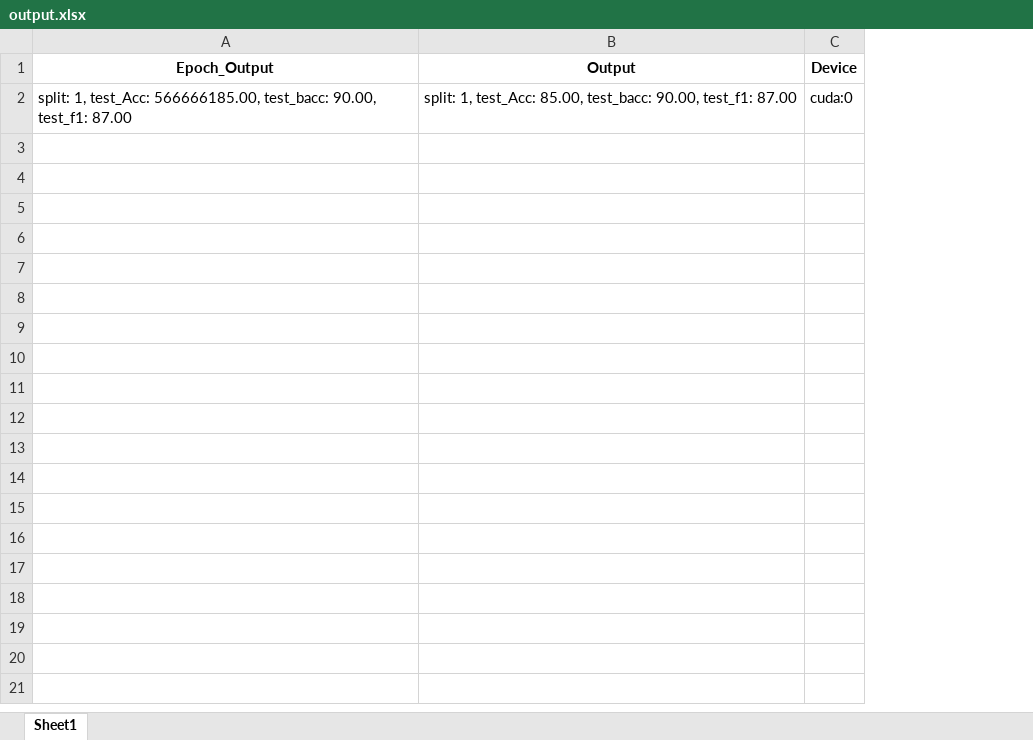
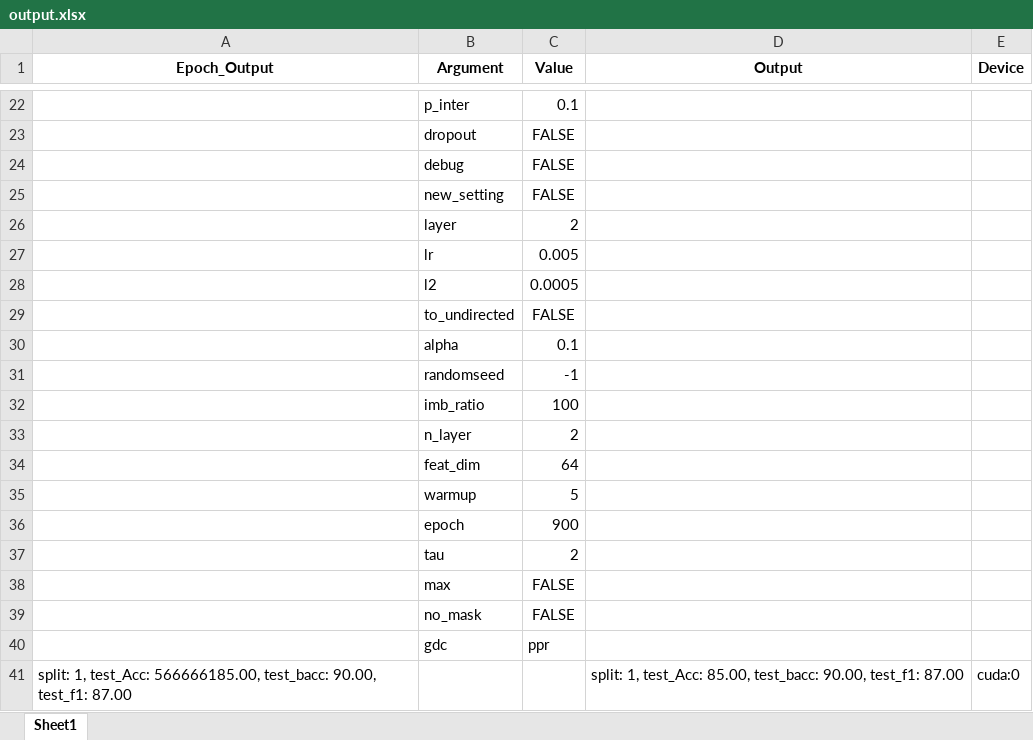
Before and after one commit to Qin87/magnetMain, an Excel workbook: output.xlsx, sheet Sheet1, drawn as a sheet; only a part is shown, gaps mark what is left out; values as stored, in another font and other column widths than the file's, no borders; the diff covers the shown part only; the diff names each change by its address in the sheet, - before the commit and + after, or states it on an @@ line.

Commit message:
output file

```diff
--- a/output.xlsx (sheet Sheet1)
+++ b/output.xlsx (sheet Sheet1)
+column B (Argument), empty
+column C (Value), empty
+row 22:  | p_inter | 0.1
+row 23:  | dropout | FALSE
+row 24:  | debug | FALSE
+row 25:  | new_setting | FALSE
+row 26:  | layer | 2
+row 27:  | lr | 0.005
+row 28:  | l2 | 0.0005
+row 29:  | to_undirected | FALSE
+row 30:  | alpha | 0.1
+row 31:  | randomseed | -1
+row 32:  | imb_ratio | 100
+row 33:  | n_layer | 2
+row 34:  | feat_dim | 64
+row 35:  | warmup | 5
+row 36:  | epoch | 900
+row 37:  | tau | 2
+row 38:  | max | FALSE
+row 39:  | no_mask | FALSE
+row 40:  | gdc | ppr
```
Also changed, not shown: 20 added rows elsewhere in this sheet, 2 other files.
